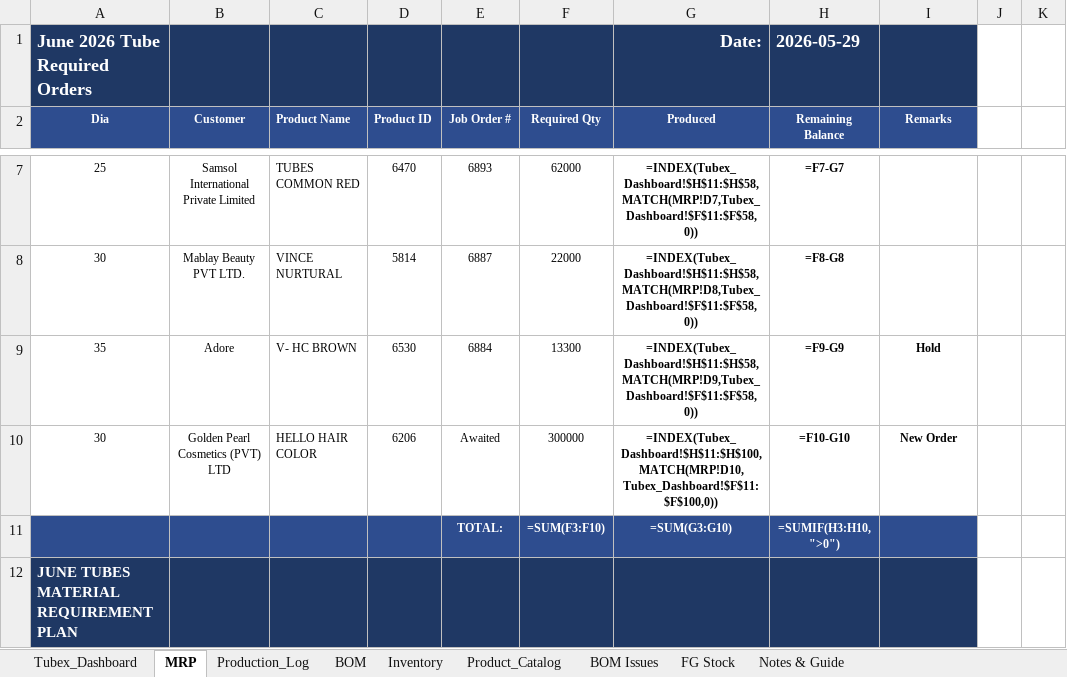
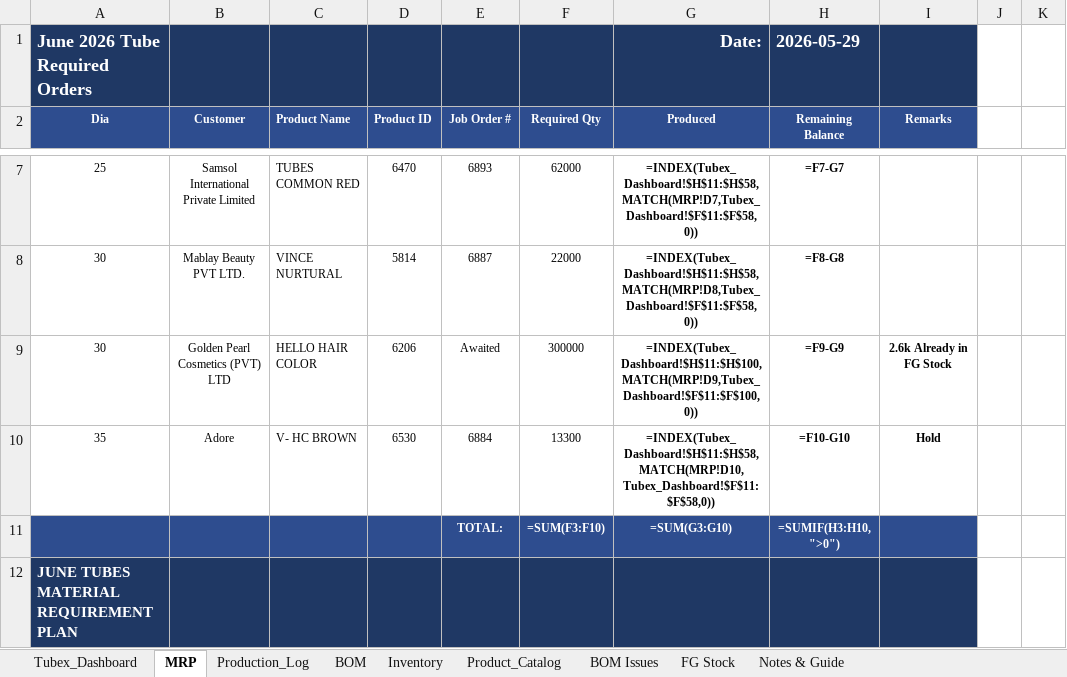
Before and after one commit to ckndr/alpha-containers, an Excel workbook: Tubex_v10_30.xlsx, sheet MRP, drawn as a sheet; only a part is shown, gaps mark what is left out; values as stored, in another font and other column widths than the file's, no borders; formulas without a stored value are shown as written; conditional formats not drawn; removed rows and columns are numbered as before the commit, all else as after; the diff covers the shown part only; the diff names each change by its address in the sheet, - before the commit and + after, or states it on an @@ line.

```diff
--- a/Tubex_v10_30.xlsx (sheet MRP)
+++ b/Tubex_v10_30.xlsx (sheet MRP)
+row 9: 30 | Golden Pearl Cosmetics (PVT) LTD | HELLO HAIR COLOR | 6206 | Awaited | 300000 | =INDEX(Tubex_Dashboard!$H$11:$H$100,MATCH(MRP!D9,Tubex_Dashboard!$F$11:$F$100,0)) | =F9-G9 | 2.6k Already in FG Stock
-G10 (Produced): =INDEX(Tubex_Dashboard!$H$11:$H$58,MATCH(MRP!D9,Tubex_Dashboard!$F$11:$F$58,0))
+G10 (Produced): =INDEX(Tubex_Dashboard!$H$11:$H$58,MATCH(MRP!D10,Tubex_Dashboard!$F$11:$F$58,0))
-H10 (Remaining Balance): =F9-G9
+H10 (Remaining Balance): =F10-G10
-row 10: 30 | Golden Pearl Cosmetics (PVT) LTD | HELLO HAIR COLOR | 6206 | Awaited | 300000 | =INDEX(Tubex_Dashboard!$H$11:$H$100,MATCH(MRP!D10,Tubex_Dashboard!$F$11:$F$100,0)) | =F10-G10 | New Order
```
Also changed, not shown: 63 added rows, 1 hidden or unhidden row and 108 edited cells elsewhere in this sheet, sheet Tubex_Dashboard, hidden cells, 3 other files.
